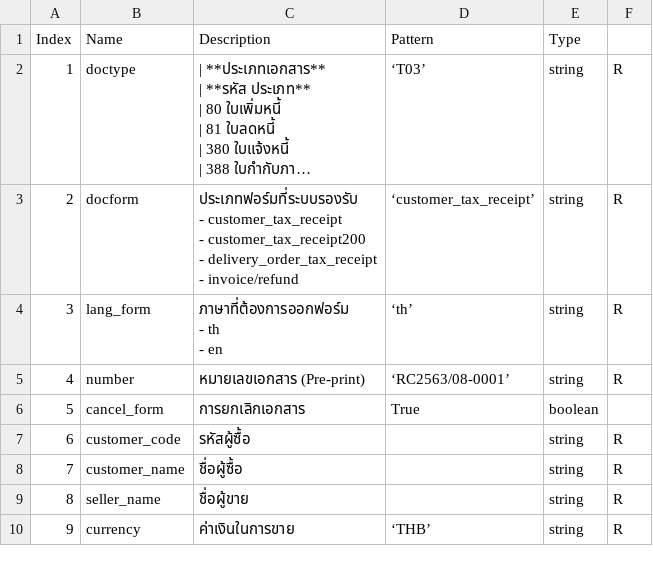
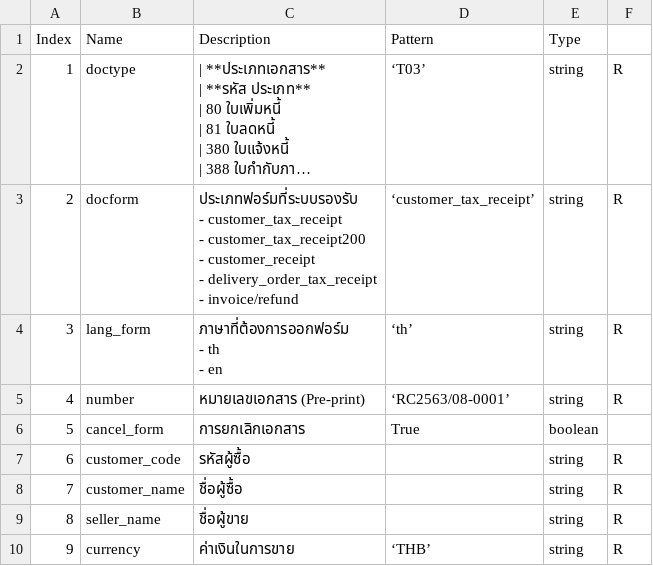
Before and after one commit to ecosoft-odoo/etax-docs, a CSV file: docs/source/technical/csv/table1.csv, drawn as a sheet; only a part is shown; long unchanged cells end in …; ↵ is a line break in a cell; the diff names each change by its address in the sheet, - before the commit and + after, or states it on an @@ line.

```diff
--- a/docs/source/technical/csv/table1.csv
+++ b/docs/source/technical/csv/table1.csv
-C3 (Description): …customer_tax_receipt200 ↵ - delivery_order_tax_receipt ↵ -…
+C3 (Description): …customer_tax_receipt200 ↵ - customer_receipt ↵ - delivery_order_tax_receipt ↵ -…
```
Also changed, not shown: 4 other files.
